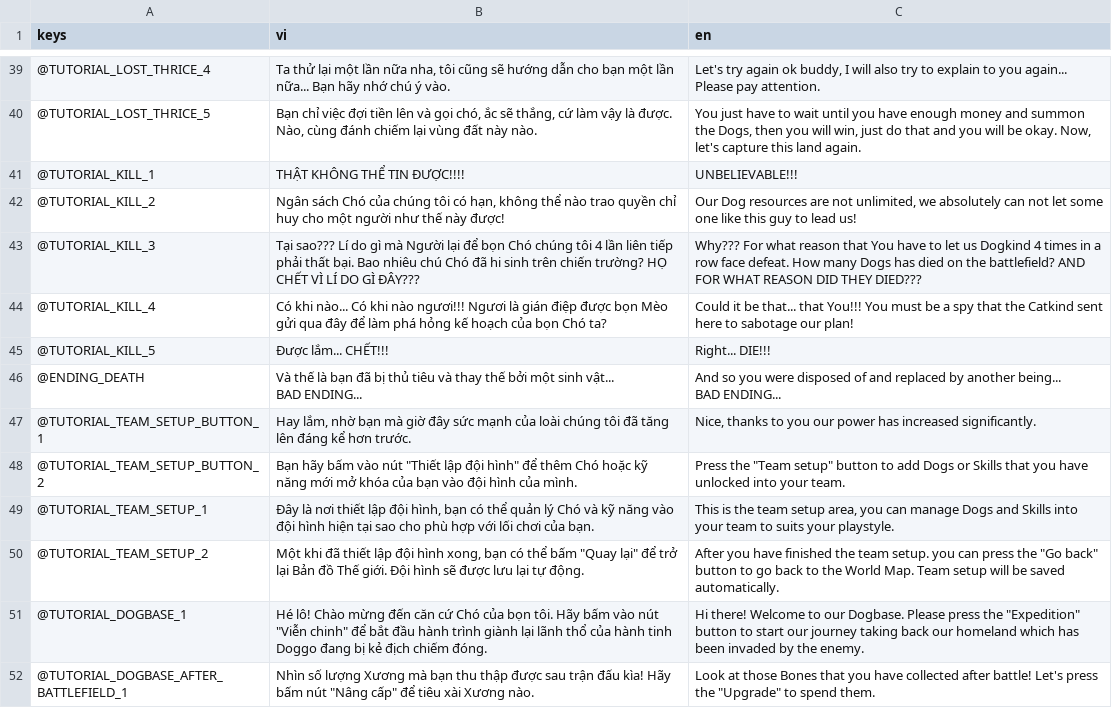
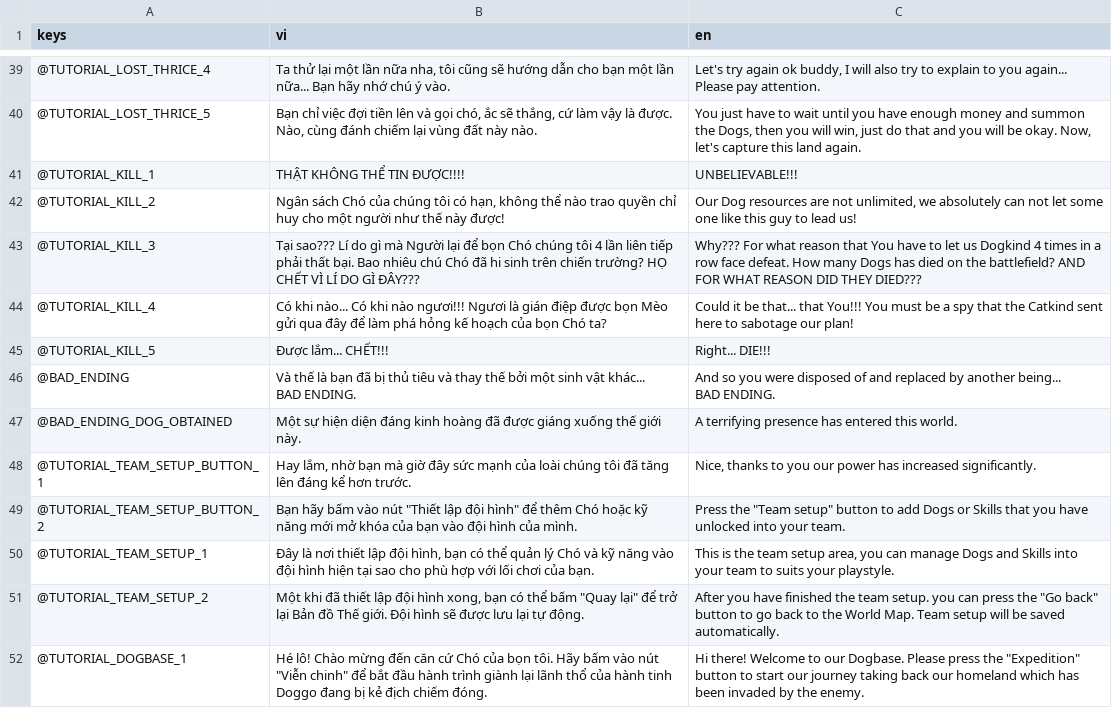
Before and after one commit to comaybay/the-battle-dogs-kltn, a CSV file: resources/translations/translations_dialogue.csv, drawn as a sheet; only a part is shown, gaps mark what is left out; the shorter side is filled out with more unchanged rows; ↵ is a line break in a cell; the diff names each change by its address in the sheet, - before the commit and + after, or states it on an @@ line.

```diff
--- a/resources/translations/translations_dialogue.csv
+++ b/resources/translations/translations_dialogue.csv
-A46 (keys): @ENDING_DEATH
+A46 (keys): @BAD_ENDING
-B46 (vi): …một sinh vật... ↵ BAD ENDING...
+B46 (vi): …một sinh vật khác... ↵ BAD ENDING.
-C46 (en): …being... ↵ BAD ENDING...
+C46 (en): …being... ↵ BAD ENDING.
+row 47: @BAD_ENDING_DOG_OBTAINED | Một sự hiện diện đáng kinh hoàng đã được giáng xuống thế giới này. | A terrifying presence has entered this world.
```
Also changed, not shown: resources/translations/translations_dogs.csv, 50 other files.
